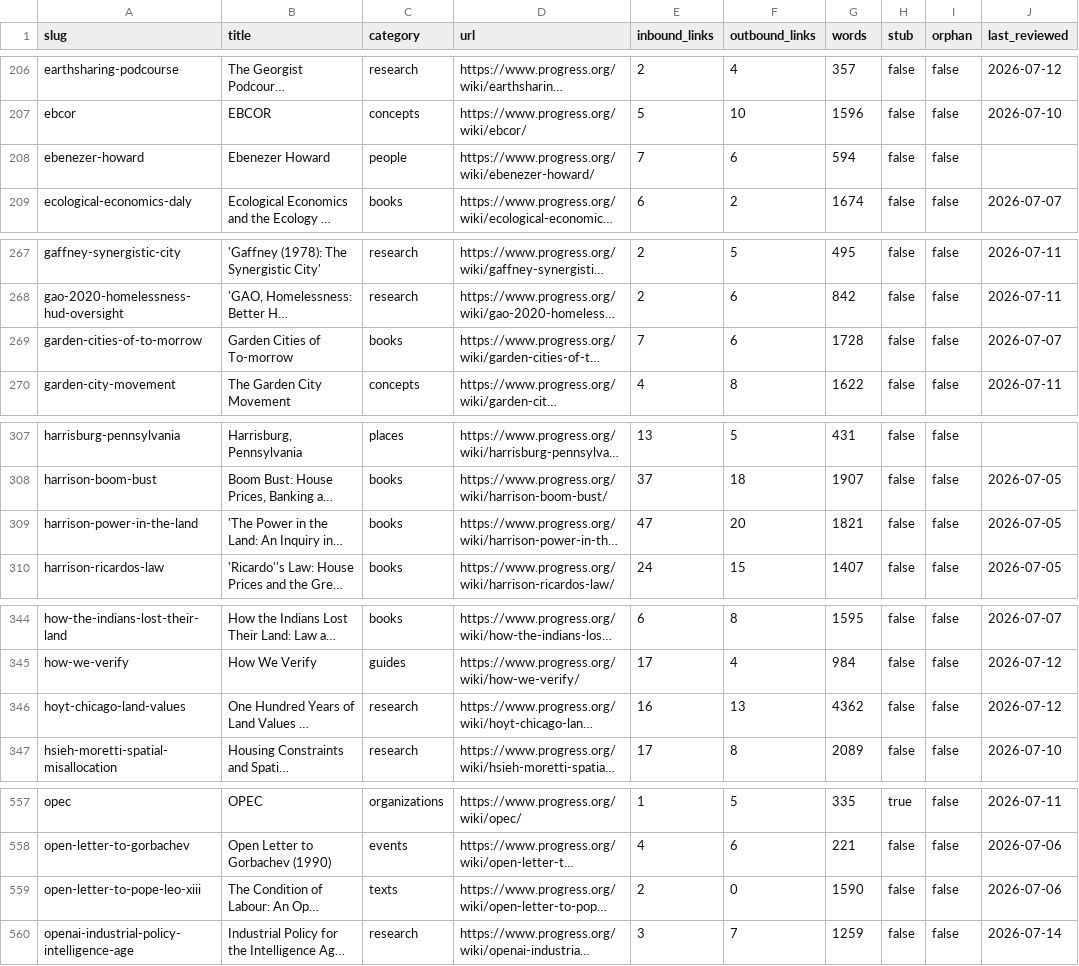
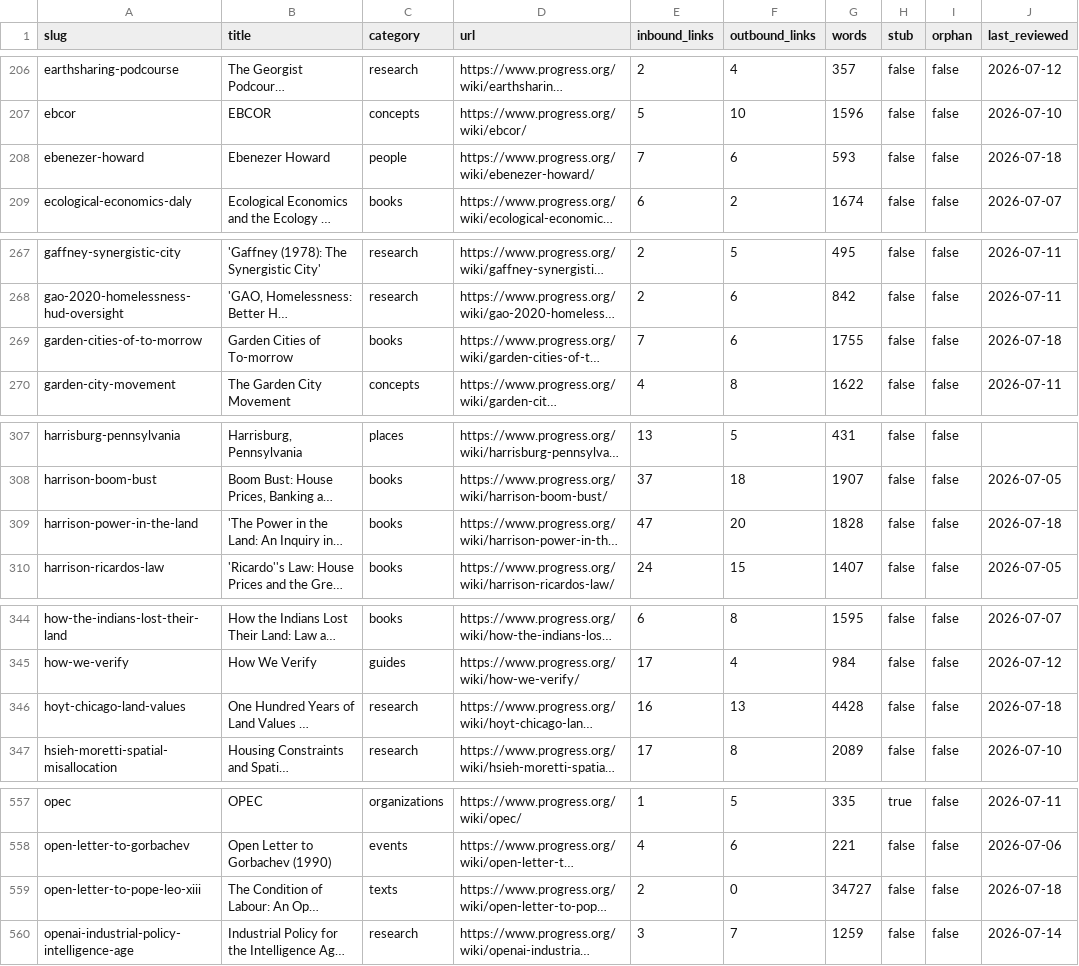
Before and after one commit to floydmari/georgism-wiki, a CSV file: sources/wiki-inventory.csv, drawn as a sheet; only a part is shown, gaps mark what is left out; long unchanged cells end in …; the diff covers the shown part only; the diff names each change by its address in the sheet, - before the commit and + after, or states it on an @@ line.

```diff
--- a/sources/wiki-inventory.csv
+++ b/sources/wiki-inventory.csv
-G208 (words): 594
+G208 (words): 593
-J208 (last_reviewed): (empty)
+J208 (last_reviewed): 2026-07-18
-G269 (words): 1728
+G269 (words): 1755
-J269 (last_reviewed): 2026-07-07
+J269 (last_reviewed): 2026-07-18
-G309 (words): 1821
+G309 (words): 1828
-J309 (last_reviewed): 2026-07-05
+J309 (last_reviewed): 2026-07-18
-G346 (words): 4362
+G346 (words): 4428
-J346 (last_reviewed): 2026-07-12
+J346 (last_reviewed): 2026-07-18
-G559 (words): 1590
+G559 (words): 34727
-J559 (last_reviewed): 2026-07-06
+J559 (last_reviewed): 2026-07-18
```
Also changed, not shown: 21 edited cells elsewhere in this file.
